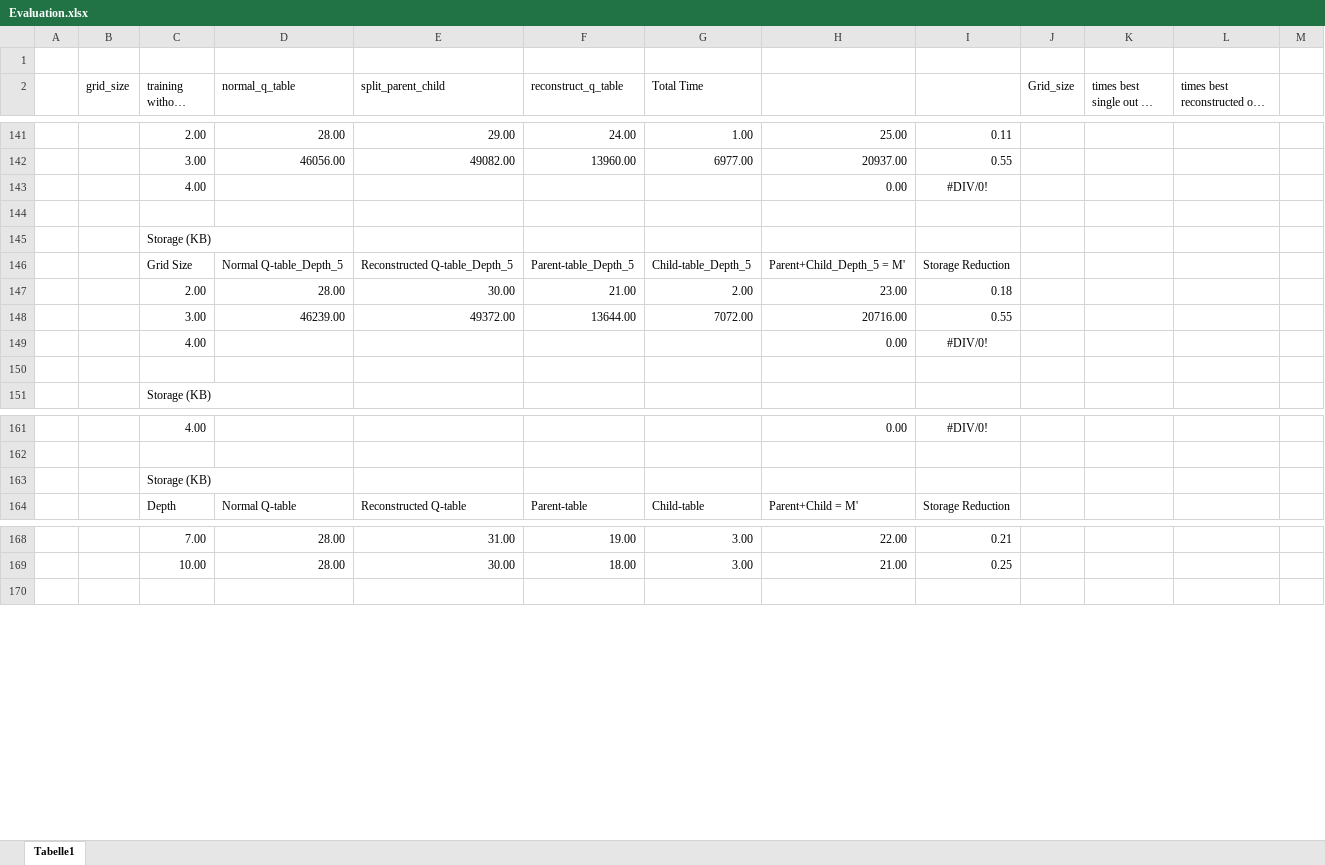
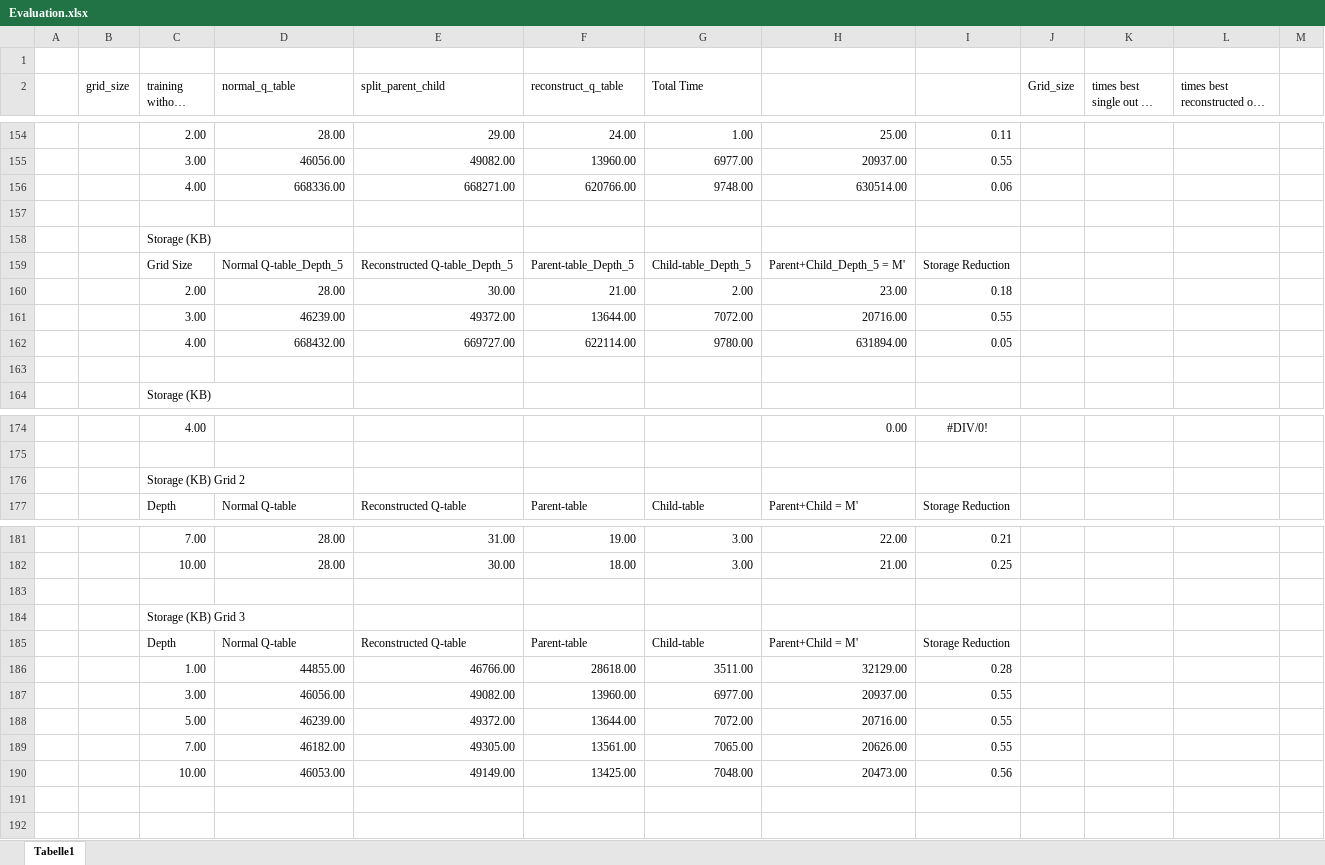
Before and after one commit to RxndyOG/BachelorsThesisStateAbstractionStefanWerner, an Excel workbook: Thesis/Evaluation.xlsx, sheet Tabelle1, drawn as a sheet; only a part is shown, gaps mark what is left out; long unchanged cells end in …; values as stored, in another font and other column widths than the file's, no borders; charts and pictures not drawn; removed rows and columns are numbered as before the commit, all else as after; the diff covers the shown part only; the diff names each change by its address in the sheet, - before the commit and + after, or states it on an @@ line.

```diff
--- a/Thesis/Evaluation.xlsx (sheet Tabelle1)
+++ b/Thesis/Evaluation.xlsx (sheet Tabelle1)
-row 143:  |  | 4.00 |  |  |  |  | 0.00 | #DIV/0!
+row 156:  |  | 4.00 | 668336.00 | 668271.00 | 620766.00 | 9748.00 | 630514.00 | 0.06
-row 149:  |  | 4.00 |  |  |  |  | 0.00 | #DIV/0!
+row 162:  |  | 4.00 | 668432.00 | 669727.00 | 622114.00 | 9780.00 | 631894.00 | 0.05
-C176 (training without saving): Storage (KB)
+C176 (training without saving): Storage (KB) Grid 2
+row 183: (empty)
+row 184:  |  | Storage (KB) Grid 3
+row 185:  |  | Depth | Normal Q-table | Reconstructed Q-table | Parent-table | Child-table | Parent+Child = M' | Storage Reduction
+row 186:  |  | 1.00 | 44855.00 | 46766.00 | 28618.00 | 3511.00 | 32129.00 | 0.28
+row 187:  |  | 3.00 | 46056.00 | 49082.00 | 13960.00 | 6977.00 | 20937.00 | 0.55
+row 188:  |  | 5.00 | 46239.00 | 49372.00 | 13644.00 | 7072.00 | 20716.00 | 0.55
+row 189:  |  | 7.00 | 46182.00 | 49305.00 | 13561.00 | 7065.00 | 20626.00 | 0.55
+row 190:  |  | 10.00 | 46053.00 | 49149.00 | 13425.00 | 7048.00 | 20473.00 | 0.56
+row 191: (empty)
```
Also changed, not shown: 37 added rows, 6 removed rows and 1 moved row elsewhere in this sheet, formulas that keep their value, charts or pictures, 1 other file.
